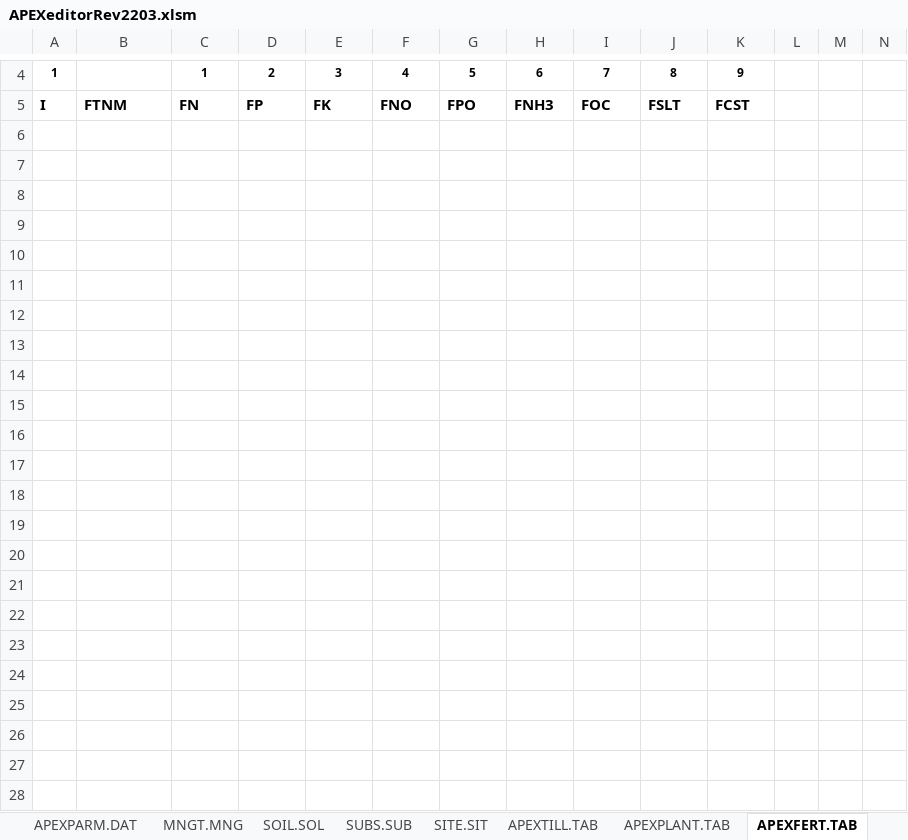
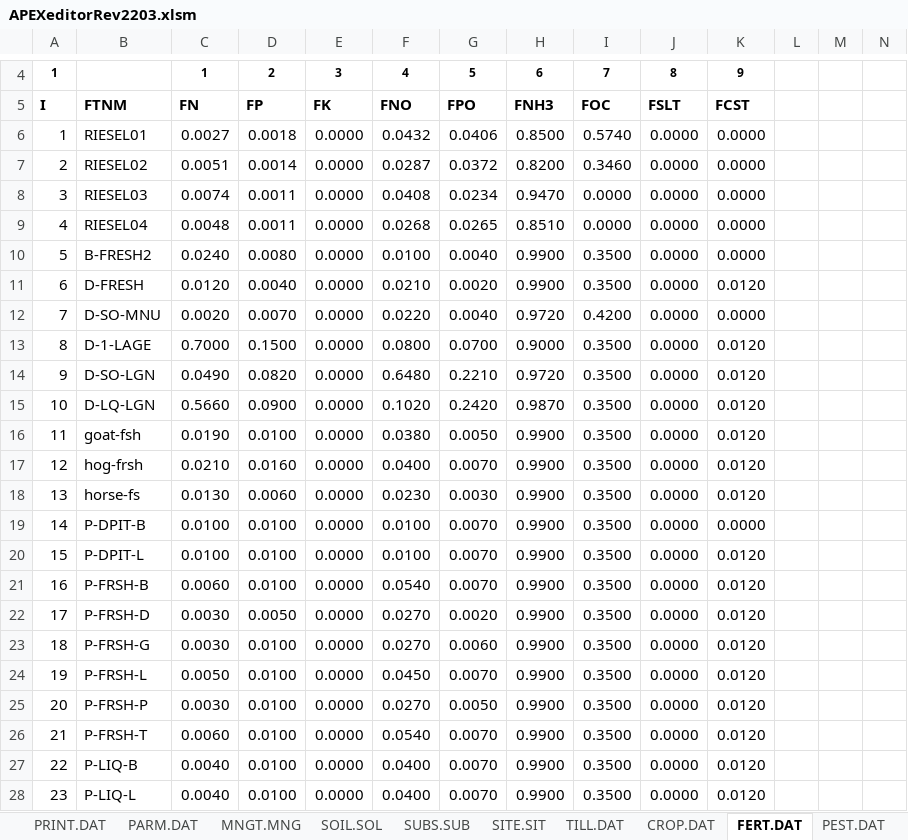
Before and after one commit to spark-brc/APEX-CUTE, an Excel workbook: APEX-CUTE/project/project1501/TxtInOut/APEXeditorRev2203.xlsm, sheet FERT.DAT, drawn as a sheet; only a part is shown, gaps mark what is left out; values as stored, in another font and other column widths than the file's, no borders; charts and pictures not drawn; 1 other sheet too large or unreadable and not compared; rows hold the shown columns only; the diff covers the shown part only; the diff names each change by its address in the sheet, - before the commit and + after, or states it on an @@ line.

```diff
--- a/APEX-CUTE/project/project1501/TxtInOut/APEXeditorRev2203.xlsm (sheet FERT.DAT)
+++ b/APEX-CUTE/project/project1501/TxtInOut/APEXeditorRev2203.xlsm (sheet FERT.DAT)
-sheet tab: APEXPARM.DAT
+sheet tab: PARM.DAT
-sheet tab: APEXTILL.TAB
+sheet tab: TILL.DAT
-sheet tab: APEXPLANT.TAB
+sheet tab: CROP.DAT
-sheet tab: APEXFERT.TAB
+sheet tab: FERT.DAT
-row 6: (empty)
+row 6: 1 | RIESEL01 | 0.0027 | 0.0018 | 0.0000 | 0.0432 | 0.0406 | 0.8500 | 0.5740 | 0.0000 | 0.0000
-row 7: (empty)
+row 7: 2 | RIESEL02 | 0.0051 | 0.0014 | 0.0000 | 0.0287 | 0.0372 | 0.8200 | 0.3460 | 0.0000 | 0.0000
-row 8: (empty)
+row 8: 3 | RIESEL03 | 0.0074 | 0.0011 | 0.0000 | 0.0408 | 0.0234 | 0.9470 | 0.0000 | 0.0000 | 0.0000
-row 9: (empty)
+row 9: 4 | RIESEL04 | 0.0048 | 0.0011 | 0.0000 | 0.0268 | 0.0265 | 0.8510 | 0.0000 | 0.0000 | 0.0000
-row 10: (empty)
+row 10: 5 | B-FRESH2 | 0.0240 | 0.0080 | 0.0000 | 0.0100 | 0.0040 | 0.9900 | 0.3500 | 0.0000 | 0.0000
-row 11: (empty)
+row 11: 6 | D-FRESH | 0.0120 | 0.0040 | 0.0000 | 0.0210 | 0.0020 | 0.9900 | 0.3500 | 0.0000 | 0.0120
-row 12: (empty)
+row 12: 7 | D-SO-MNU | 0.0020 | 0.0070 | 0.0000 | 0.0220 | 0.0040 | 0.9720 | 0.4200 | 0.0000 | 0.0000
-row 13: (empty)
+row 13: 8 | D-1-LAGE | 0.7000 | 0.1500 | 0.0000 | 0.0800 | 0.0700 | 0.9000 | 0.3500 | 0.0000 | 0.0120
-row 14: (empty)
+row 14: 9 | D-SO-LGN | 0.0490 | 0.0820 | 0.0000 | 0.6480 | 0.2210 | 0.9720 | 0.3500 | 0.0000 | 0.0120
-row 15: (empty)
+row 15: 10 | D-LQ-LGN | 0.5660 | 0.0900 | 0.0000 | 0.1020 | 0.2420 | 0.9870 | 0.3500 | 0.0000 | 0.0120
-row 16: (empty)
+row 16: 11 | goat-fsh | 0.0190 | 0.0100 | 0.0000 | 0.0380 | 0.0050 | 0.9900 | 0.3500 | 0.0000 | 0.0120
-row 17: (empty)
+row 17: 12 | hog-frsh | 0.0210 | 0.0160 | 0.0000 | 0.0400 | 0.0070 | 0.9900 | 0.3500 | 0.0000 | 0.0120
-row 18: (empty)
+row 18: 13 | horse-fs | 0.0130 | 0.0060 | 0.0000 | 0.0230 | 0.0030 | 0.9900 | 0.3500 | 0.0000 | 0.0120
-row 19: (empty)
+row 19: 14 | P-DPIT-B | 0.0100 | 0.0100 | 0.0000 | 0.0100 | 0.0070 | 0.9900 | 0.3500 | 0.0000 | 0.0000
-row 20: (empty)
+row 20: 15 | P-DPIT-L | 0.0100 | 0.0100 | 0.0000 | 0.0100 | 0.0070 | 0.9900 | 0.3500 | 0.0000 | 0.0120
-row 21: (empty)
+row 21: 16 | P-FRSH-B | 0.0060 | 0.0100 | 0.0000 | 0.0540 | 0.0070 | 0.9900 | 0.3500 | 0.0000 | 0.0120
-row 22: (empty)
+row 22: 17 | P-FRSH-D | 0.0030 | 0.0050 | 0.0000 | 0.0270 | 0.0020 | 0.9900 | 0.3500 | 0.0000 | 0.0120
-row 23: (empty)
+row 23: 18 | P-FRSH-G | 0.0030 | 0.0100 | 0.0000 | 0.0270 | 0.0060 | 0.9900 | 0.3500 | 0.0000 | 0.0120
-row 24: (empty)
+row 24: 19 | P-FRSH-L | 0.0050 | 0.0100 | 0.0000 | 0.0450 | 0.0070 | 0.9900 | 0.3500 | 0.0000 | 0.0120
-row 25: (empty)
+row 25: 20 | P-FRSH-P | 0.0030 | 0.0100 | 0.0000 | 0.0270 | 0.0050 | 0.9900 | 0.3500 | 0.0000 | 0.0120
-row 26: (empty)
+row 26: 21 | P-FRSH-T | 0.0060 | 0.0100 | 0.0000 | 0.0540 | 0.0070 | 0.9900 | 0.3500 | 0.0000 | 0.0120
-row 27: (empty)
+row 27: 22 | P-LIQ-B | 0.0040 | 0.0100 | 0.0000 | 0.0400 | 0.0070 | 0.9900 | 0.3500 | 0.0000 | 0.0120
-row 28: (empty)
+row 28: 23 | P-LIQ-L | 0.0040 | 0.0100 | 0.0000 | 0.0400 | 0.0070 | 0.9900 | 0.3500 | 0.0000 | 0.0120
```
Also changed, not shown: 539 edited cells elsewhere in this sheet, sheet CROP.DAT, sheet TILL.DAT, sheet PEST.DAT, sheet OUT.ACY, sheet MNGT.MNG, sheet WPM1.DAT, 10 more sheets, other sheet tabs, charts or pictures, 10 other files.
